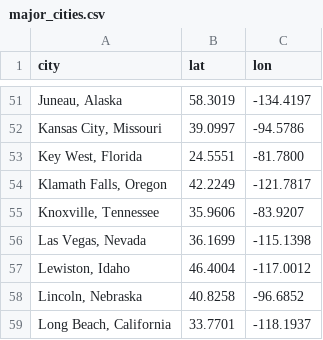
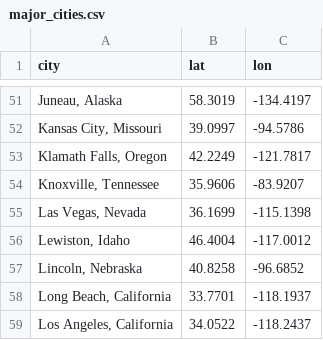
Before and after one commit to majidrp/DemographicAnalysis, a CSV file: Data/major_cities.csv, drawn as a sheet; only a part is shown, gaps mark what is left out; the shorter side is filled out with more unchanged rows.

Commit message:
removed key west

```diff
--- a/Data/major_cities.csv
+++ b/Data/major_cities.csv
@@ -52,3 +52,2 @@ city,lat,lon
 "Kansas City, Missouri",39.0997,-94.5786
-"Key West, Florida",24.5551,-81.7800
 "Klamath Falls, Oregon",42.2249,-121.7817
```
